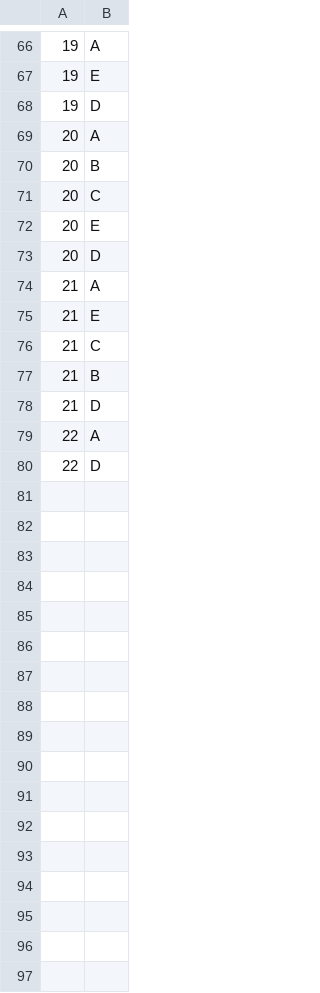
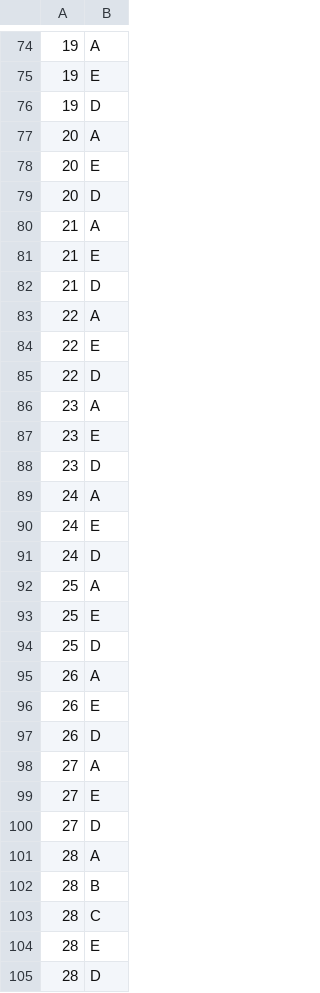
Before and after one commit to devtommy2/HeuristicAlgorithm, a CSV file: src/main/java/org/sdutPmLab/data/running-example2.csv, drawn as a sheet; only a part is shown, gaps mark what is left out; removed rows and columns are numbered as before the commit, all else as after; the diff covers the shown part only; the diff names each change by its address in the sheet, - before the commit and + after, or states it on an @@ line.

```diff
--- a/src/main/java/org/sdutPmLab/data/running-example2.csv
+++ b/src/main/java/org/sdutPmLab/data/running-example2.csv
-row 70: 20 | B
-row 71: 20 | C
-row 76: 21 | C
-row 77: 21 | B
+row 84: 22 | E
+row 86: 23 | A
+row 87: 23 | E
+row 88: 23 | D
+row 89: 24 | A
+row 90: 24 | E
+row 91: 24 | D
+row 92: 25 | A
+row 93: 25 | E
+row 94: 25 | D
+row 95: 26 | A
+row 96: 26 | E
+row 97: 26 | D
+row 98: 27 | A
+row 99: 27 | E
+row 100: 27 | D
+row 101: 28 | A
+row 102: 28 | B
+row 103: 28 | C
+row 104: 28 | E
+row 105: 28 | D
```
Also changed, not shown: 16 added rows, 1 removed row and 8 edited cells elsewhere in this file, 5 other files.
